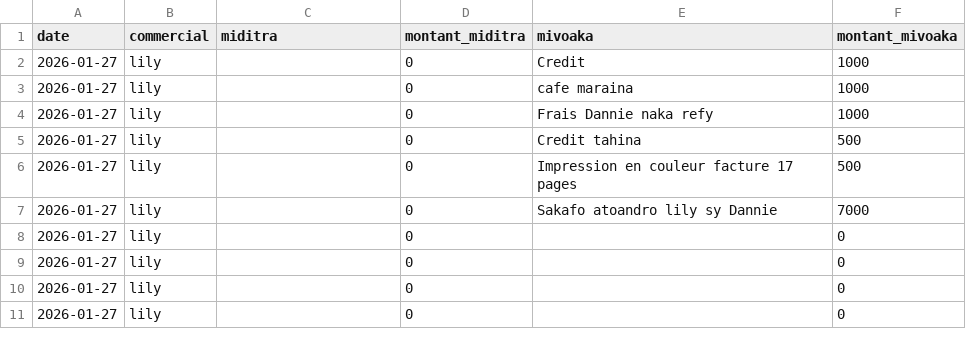
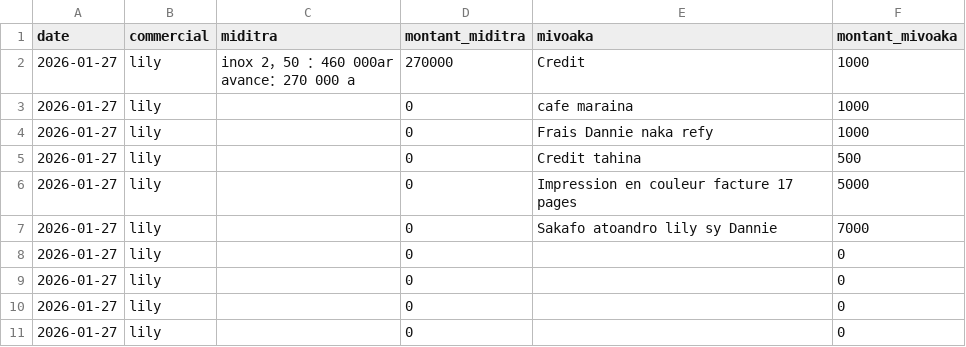
Before and after one commit to Anja200503/mdftxt, a CSV file: 2026-01-27_lily.csv, drawn as a sheet.

Commit message:
update csv

```diff
--- a/2026-01-27_lily.csv
+++ b/2026-01-27_lily.csv
@@ -1,3 +1,4 @@
 date,commercial,miditra,montant_miditra,mivoaka,montant_mivoaka
-"2026-01-27","lily","",0,"Credit",1000
+"2026-01-27","lily","inox 2，50 ：460 000ar
+avance：270 000 a",270000,"Credit",1000
 "2026-01-27","lily","",0,"cafe maraina",1000
@@ -5,3 +6,3 @@ date,commercial,miditra,montant_miditra,mivoaka,montant_mivoaka
 "2026-01-27","lily","",0,"Credit tahina",500
-"2026-01-27","lily","",0,"Impression en couleur facture 17 pages",500
+"2026-01-27","lily","",0,"Impression en couleur facture 17 pages",5000
 "2026-01-27","lily","",0,"Sakafo atoandro lily sy Dannie",7000
```
